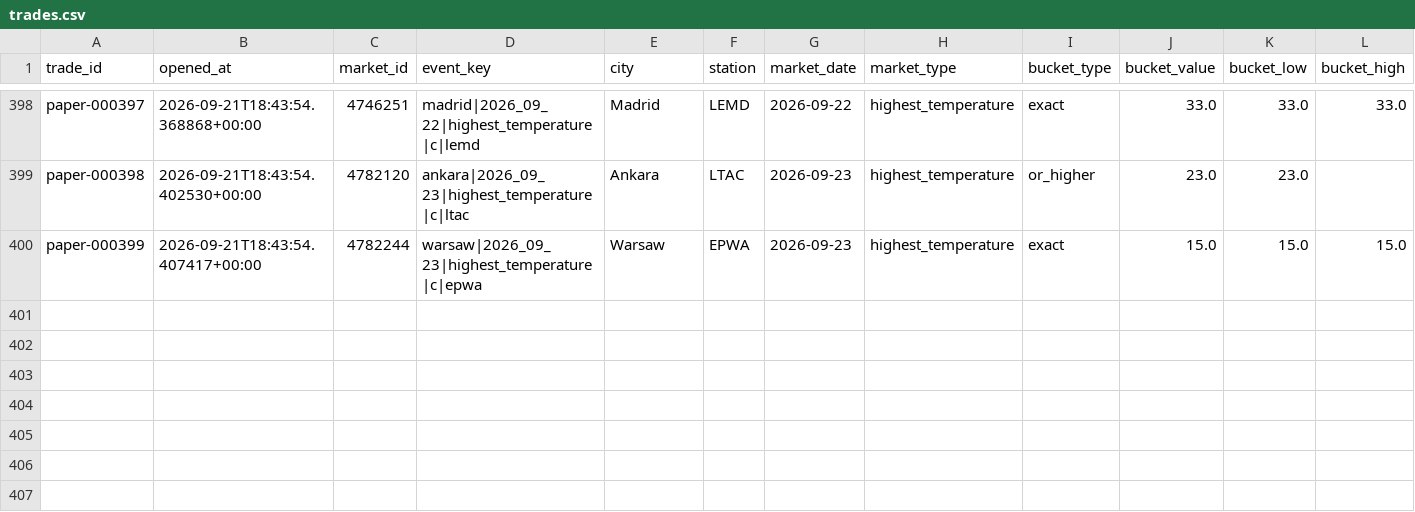
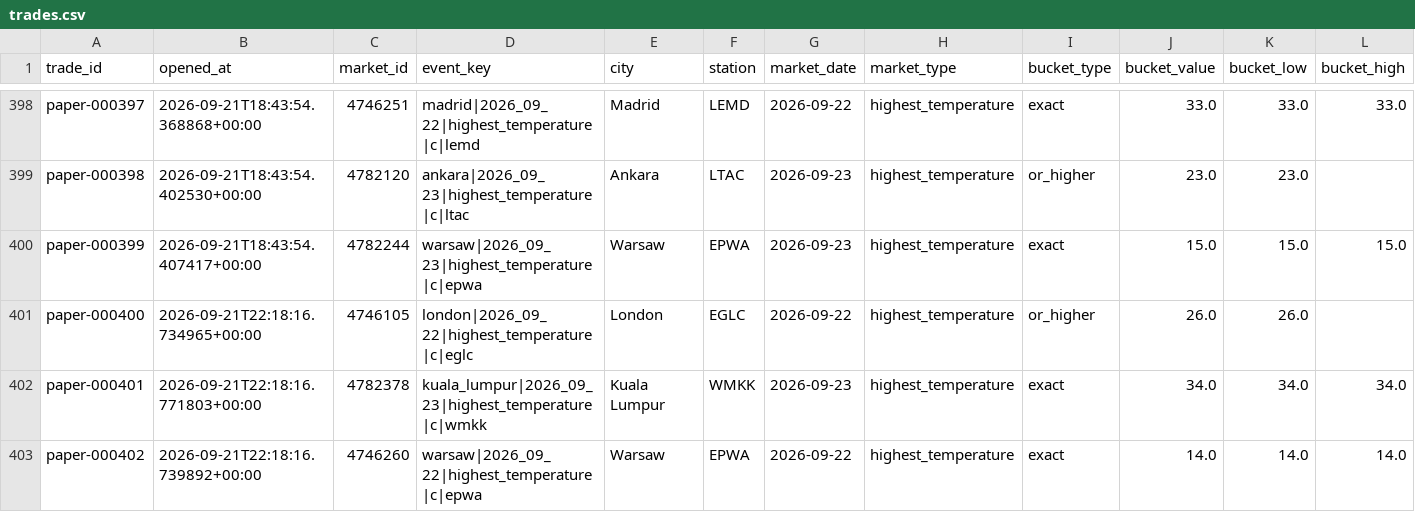
Before and after one commit to nelgibson836-png/PolymarketWeatherEdgeLab, a CSV file: data/edge/paper/trades.csv, drawn as a sheet; only a part is shown, gaps mark what is left out; rows hold the shown columns only; the diff covers the shown part only; the diff names each change by its address in the sheet, - before the commit and + after, or states it on an @@ line.

```diff
--- a/data/edge/paper/trades.csv
+++ b/data/edge/paper/trades.csv
+row 401: paper-000400 | 2026-09-21T22:18:16.734965+00:00 | 4746105 | london|2026_09_22|highest_temperature|c|eglc | London | EGLC | 2026-09-22 | highest_temperature | or_higher | 26.0 | 26.0
+row 402: paper-000401 | 2026-09-21T22:18:16.771803+00:00 | 4782378 | kuala_lumpur|2026_09_23|highest_temperature|c|wmkk | Kuala Lumpur | WMKK | 2026-09-23 | highest_temperature | exact | 34.0 | 34.0 | 34.0
+row 403: paper-000402 | 2026-09-21T22:18:16.739892+00:00 | 4746260 | warsaw|2026_09_22|highest_temperature|c|epwa | Warsaw | EPWA | 2026-09-22 | highest_temperature | exact | 14.0 | 14.0 | 14.0
```
Also changed, not shown: 3 added rows and 48 edited cells elsewhere in this file, data/edge/paper_v18/trades.csv, data/edge/validation/group_metrics.csv, 21 other files.
